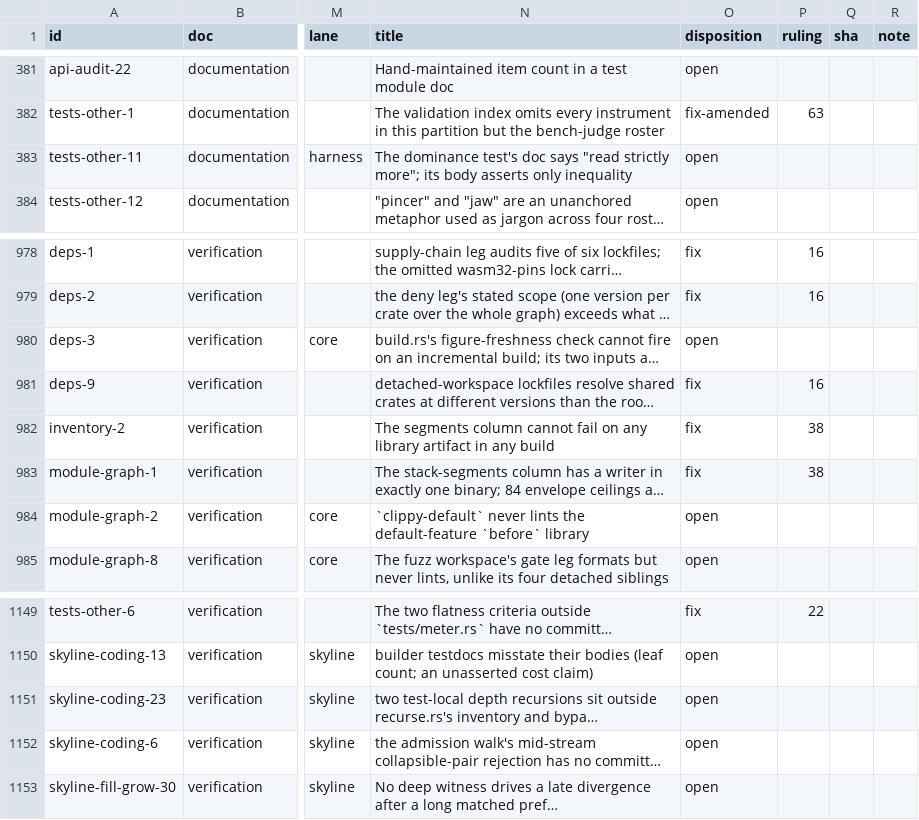
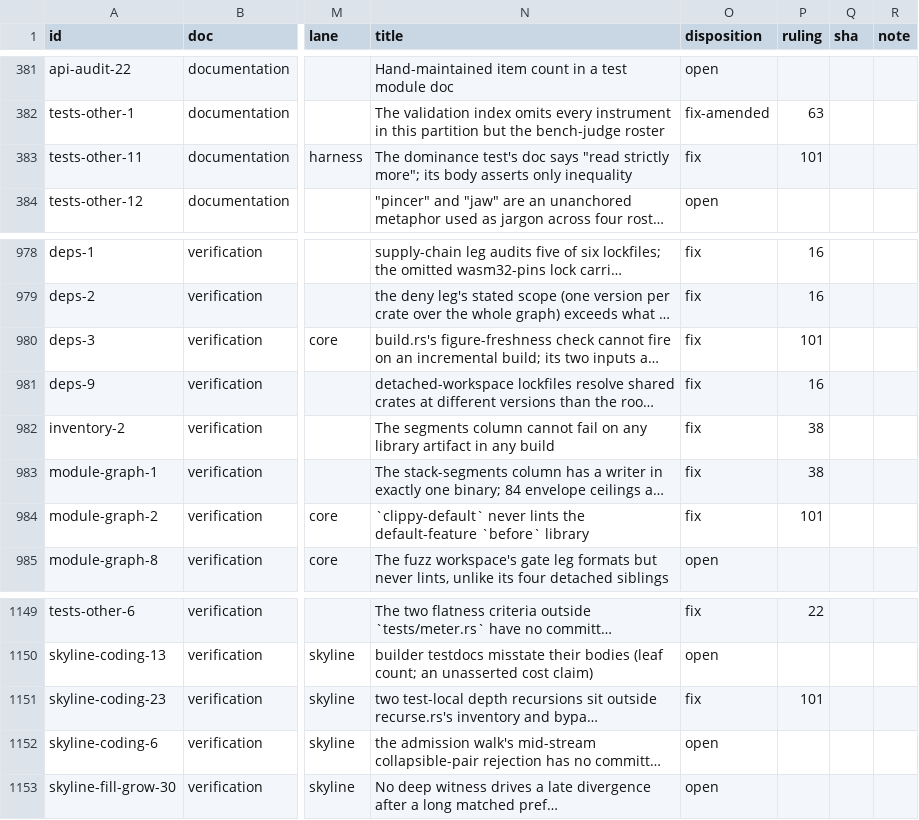
Before and after one commit to oxidecomputer/rumors, a TSV file: .agent-notes/2026-09-01-holistic-review-before/triage/ledger.tsv, drawn as a sheet; only a part is shown, gaps mark what is left out; long unchanged cells end in …; the diff names each change by its address in the sheet, - before the commit and + after, or states it on an @@ line.

Commit message:
Agent note: before triage ruling 101 (P6 mediums, fifth group)

```diff
--- a/.agent-notes/2026-09-01-holistic-review-before/triage/ledger.tsv
+++ b/.agent-notes/2026-09-01-holistic-review-before/triage/ledger.tsv
-O383 (disposition): open
+O383 (disposition): fix
-P383 (ruling): (empty)
+P383 (ruling): 101
-O980 (disposition): open
+O980 (disposition): fix
-P980 (ruling): (empty)
+P980 (ruling): 101
-O984 (disposition): open
+O984 (disposition): fix
-P984 (ruling): (empty)
+P984 (ruling): 101
-O1151 (disposition): open
+O1151 (disposition): fix
-P1151 (ruling): (empty)
+P1151 (ruling): 101
```
Also changed, not shown: 1 other file.
